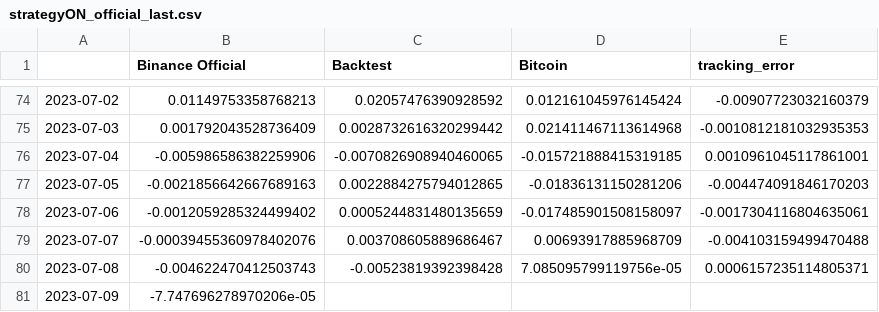
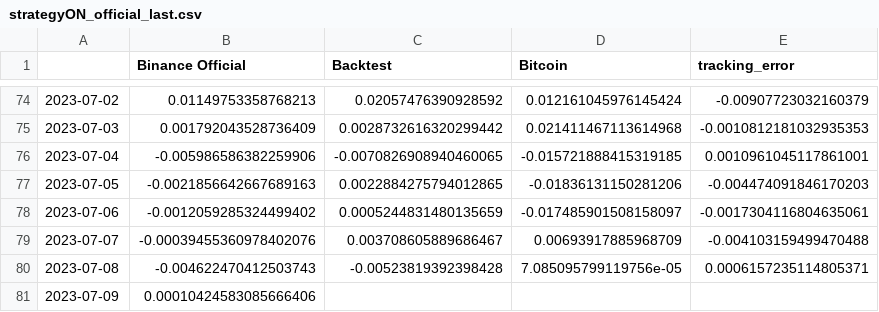
Before and after one commit to sebast759/tame_output, a CSV file: ON/bt/strategyON_official_last.csv, drawn as a sheet; only a part is shown, gaps mark what is left out.

Commit message:
Committing strategyON_official_last.csv

```diff
--- a/ON/bt/strategyON_official_last.csv
+++ b/ON/bt/strategyON_official_last.csv
@@ -80,2 +80,2 @@
 2023-07-08,-0.004622470412503743,-0.00523819392398428,7.085095799119756e-05,0.0006157235114805371
-2023-07-09,-7.747696278970206e-05,,,
+2023-07-09,0.00010424583085666406,,,
```
